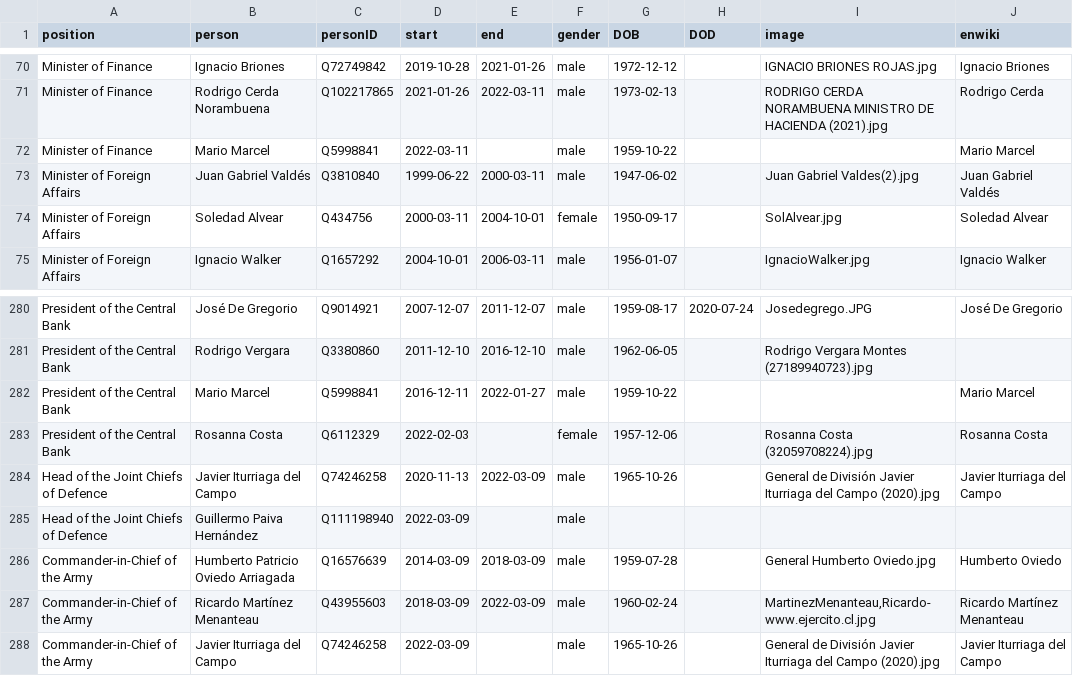
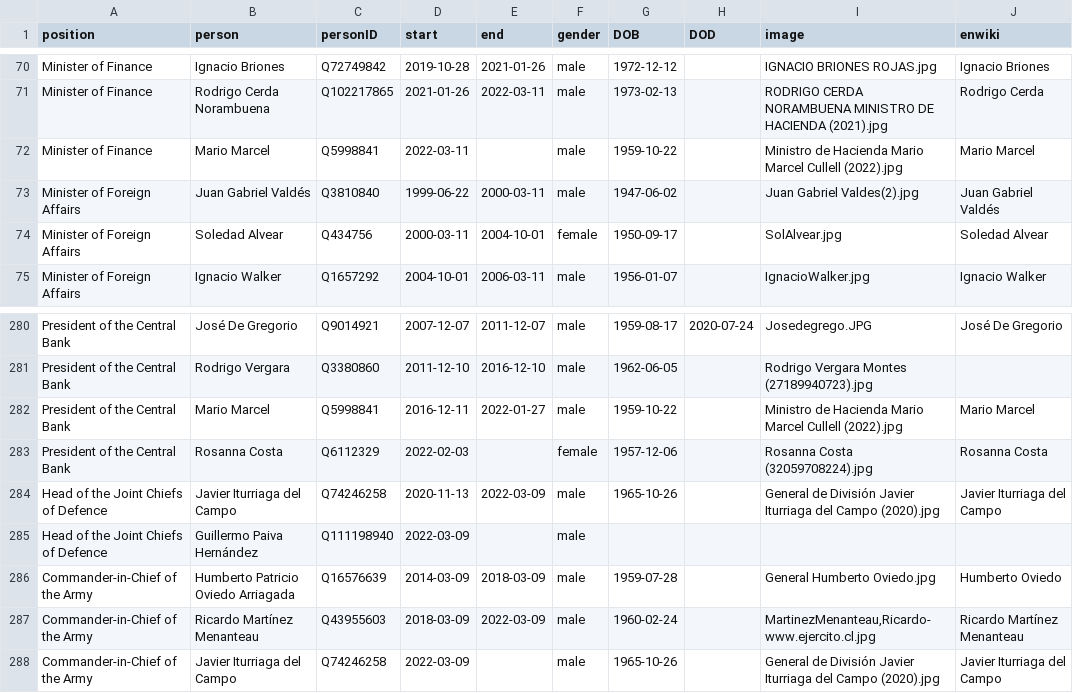
Before and after one commit to every-politician-scrapers/chile-ministers, a CSV file: html/holders21.csv, drawn as a sheet; only a part is shown, gaps mark what is left out.

```diff
--- a/html/holders21.csv
+++ b/html/holders21.csv
@@ -71,3 +71,3 @@ Minister of Finance,Ignacio Briones,Q72749842,2019-10-28,2021-01-26,male,1972-12
 Minister of Finance,Rodrigo Cerda Norambuena,Q102217865,2021-01-26,2022-03-11,male,1973-02-13,,RODRIGO CERDA NORAMBUENA MINISTRO DE HACIENDA (2021).jpg,Rodrigo Cerda
-Minister of Finance,Mario Marcel,Q5998841,2022-03-11,,male,1959-10-22,,,Mario Marcel
+Minister of Finance,Mario Marcel,Q5998841,2022-03-11,,male,1959-10-22,,Ministro de Hacienda Mario Marcel Cullell (2022).jpg,Mario Marcel
 Minister of Foreign Affairs,Juan Gabriel Valdés,Q3810840,1999-06-22,2000-03-11,male,1947-06-02,,Juan Gabriel Valdes(2).jpg,Juan Gabriel Valdés
@@ -281,3 +281,3 @@ President of the Central Bank,José De Gregorio,Q9014921,2007-12-07,2011-12-07,m
 President of the Central Bank,Rodrigo Vergara,Q3380860,2011-12-10,2016-12-10,male,1962-06-05,,Rodrigo Vergara Montes (27189940723).jpg,
-President of the Central Bank,Mario Marcel,Q5998841,2016-12-11,2022-01-27,male,1959-10-22,,,Mario Marcel
+President of the Central Bank,Mario Marcel,Q5998841,2016-12-11,2022-01-27,male,1959-10-22,,Ministro de Hacienda Mario Marcel Cullell (2022).jpg,Mario Marcel
 President of the Central Bank,Rosanna Costa,Q6112329,2022-02-03,,female,1957-12-06,,Rosanna Costa (32059708224).jpg,Rosanna Costa
```
Also changed, not shown: html/current.csv.
